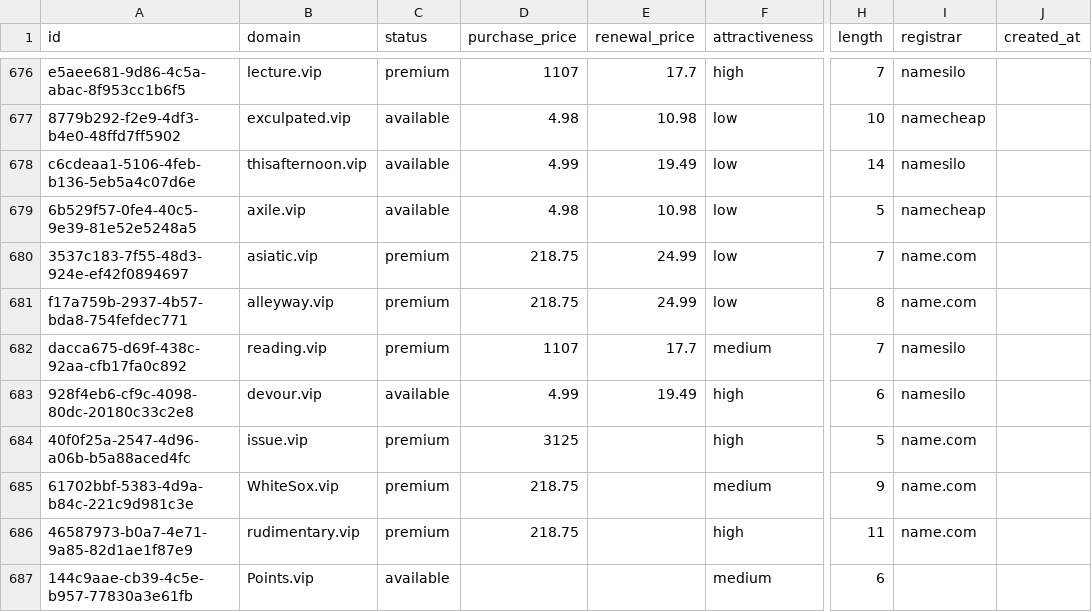
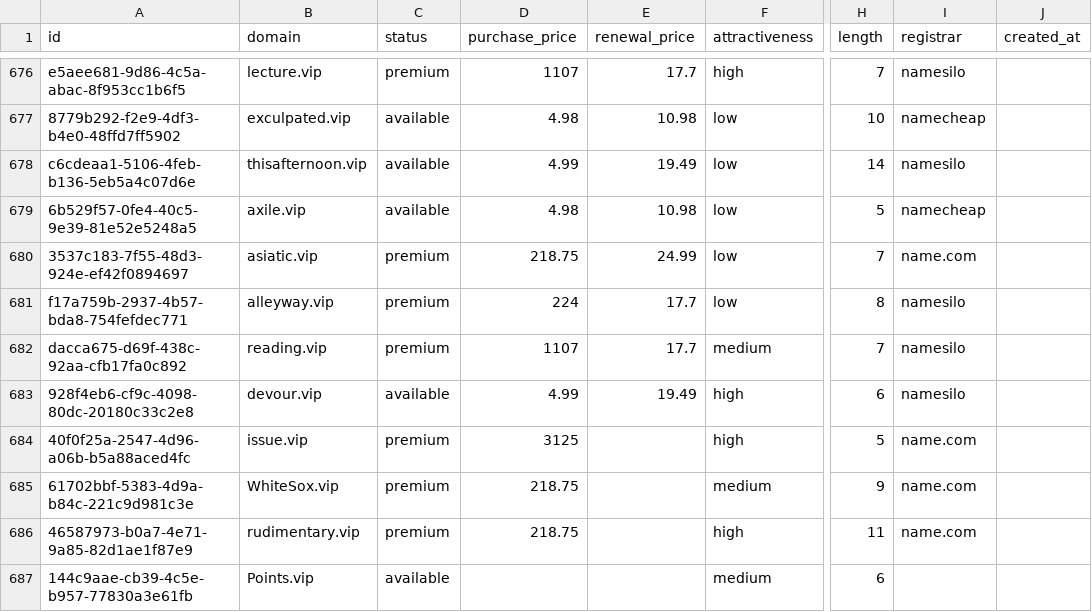
Before and after one commit to UniqueDomains/vip-oneword-domains, a CSV file: vip.csv, drawn as a sheet; only a part is shown, gaps mark what is left out; the diff names each change by its address in the sheet, - before the commit and + after, or states it on an @@ line.

Commit message:
Domains update

```diff
--- a/vip.csv
+++ b/vip.csv
-D681 (purchase_price): 218.75
+D681 (purchase_price): 224
-E681 (renewal_price): 24.99
+E681 (renewal_price): 17.7
-I681 (registrar): name.com
+I681 (registrar): namesilo
```
Also changed, not shown: 4 other files.
